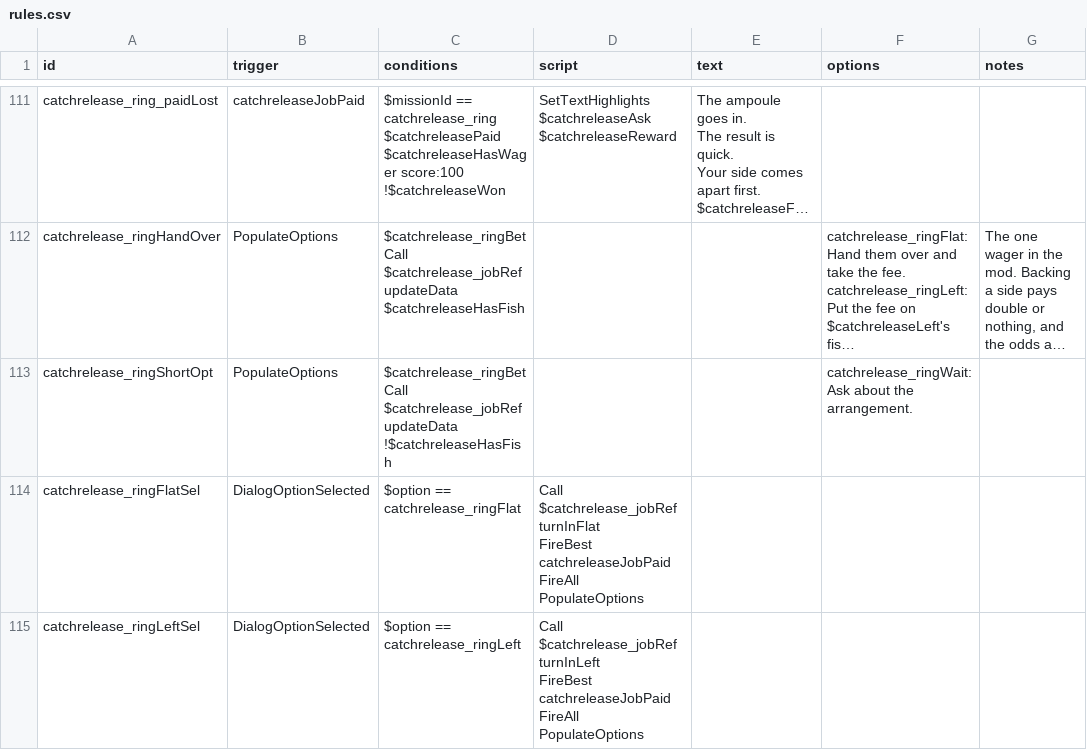
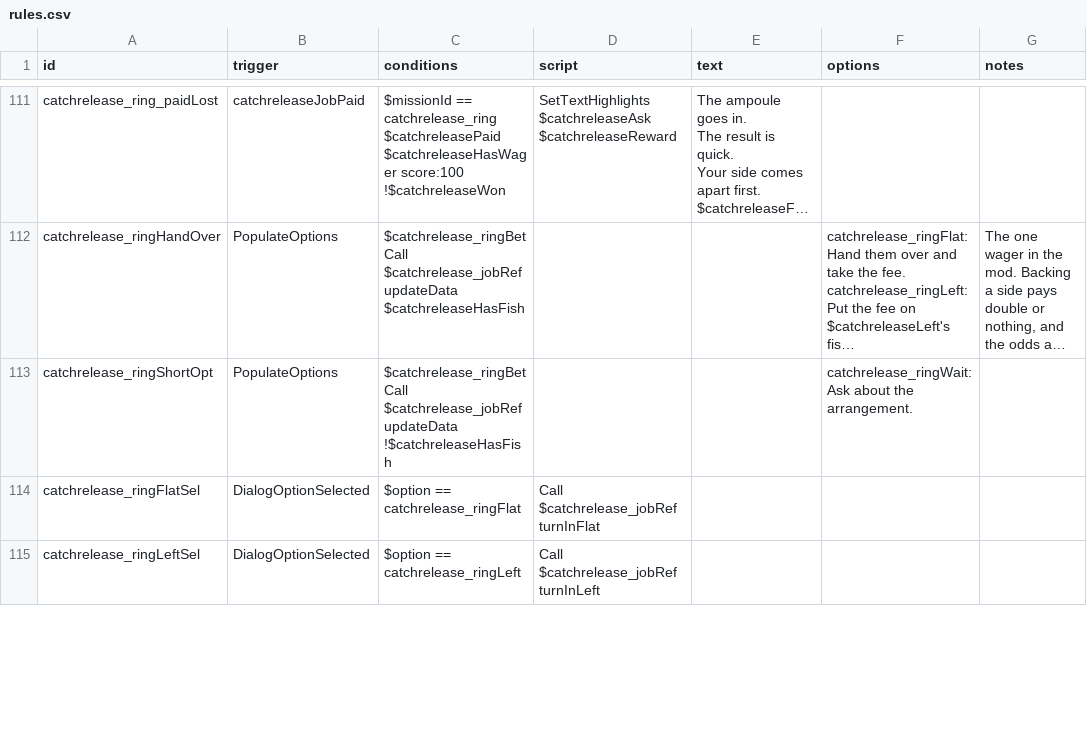
Before and after one commit to SirHartley/Catch.Release, a CSV file: data/campaign/rules.csv, drawn as a sheet; only a part is shown, gaps mark what is left out; long unchanged cells end in …; the diff covers the shown part only.

```diff
--- a/data/campaign/rules.csv
+++ b/data/campaign/rules.csv
@@ -655,7 +649,3 @@ Call $catchrelease_jobRef updateData
 !$catchreleaseHasFish",,,catchrelease_ringWait:Ask about the arrangement.,
-catchrelease_ringFlatSel,DialogOptionSelected,$option == catchrelease_ringFlat,"Call $catchrelease_jobRef turnInFlat
-FireBest catchreleaseJobPaid
-FireAll PopulateOptions",,,
-catchrelease_ringLeftSel,DialogOptionSelected,$option == catchrelease_ringLeft,"Call $catchrelease_jobRef turnInLeft
-FireBest catchreleaseJobPaid
-FireAll PopulateOptions",,,
+catchrelease_ringFlatSel,DialogOptionSelected,$option == catchrelease_ringFlat,Call $catchrelease_jobRef turnInFlat,,,
+catchrelease_ringLeftSel,DialogOptionSelected,$option == catchrelease_ringLeft,Call $catchrelease_jobRef turnInLeft,,,
```
Also changed, not shown: 2 added rows and 9 edited cells elsewhere in this file, 9 other files.
